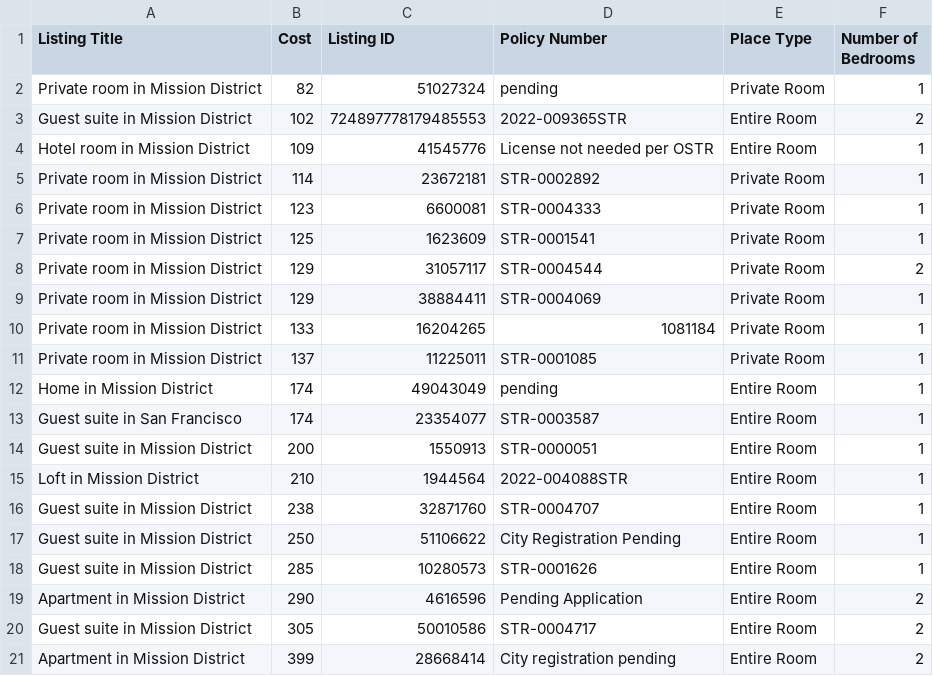
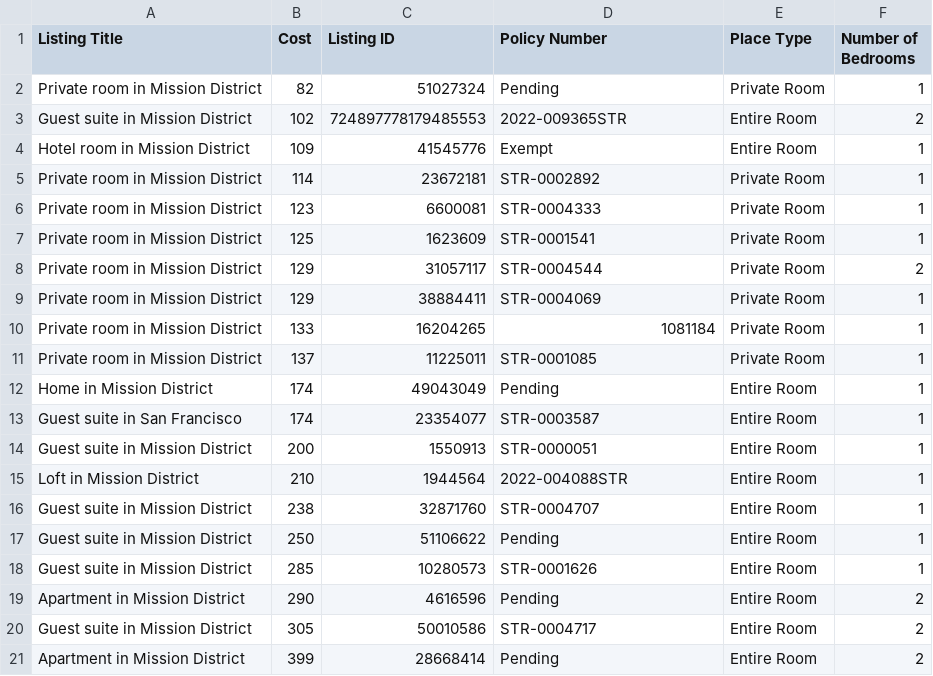
Before and after one commit to SI206-UMich/proj2-fall2022-rogerbarber, a CSV file: test.csv, drawn as a sheet.

Commit message:
Finished test cases, fixed problems, optimized code. No EC yet, will return later if time. Moving on to written questions.

```diff
--- a/test.csv
+++ b/test.csv
@@ -1,5 +1,5 @@
 Listing Title,Cost,Listing ID,Policy Number,Place Type,Number of Bedrooms
-Private room in Mission District,82,51027324,pending,Private Room,1
+Private room in Mission District,82,51027324,Pending,Private Room,1
 Guest suite in Mission District,102,724897778179485553,2022-009365STR,Entire Room,2
-Hotel room in Mission District,109,41545776,License not needed per OSTR,Entire Room,1
+Hotel room in Mission District,109,41545776,Exempt,Entire Room,1
 Private room in Mission District,114,23672181,STR-0002892,Private Room,1
@@ -11,3 +11,3 @@ Private room in Mission District,133,16204265,1081184,Private Room,1
 Private room in Mission District,137,11225011,STR-0001085,Private Room,1
-Home in Mission District,174,49043049,pending,Entire Room,1
+Home in Mission District,174,49043049,Pending,Entire Room,1
 Guest suite in San Francisco,174,23354077,STR-0003587,Entire Room,1
@@ -16,6 +16,6 @@ Loft in Mission District,210,1944564,2022-004088STR,Entire Room,1
 Guest suite in Mission District,238,32871760,STR-0004707,Entire Room,1
-Guest suite in Mission District,250,51106622,City Registration Pending,Entire Room,1
+Guest suite in Mission District,250,51106622,Pending,Entire Room,1
 Guest suite in Mission District,285,10280573,STR-0001626,Entire Room,1
-Apartment in Mission District,290,4616596,Pending Application,Entire Room,2
+Apartment in Mission District,290,4616596,Pending,Entire Room,2
 Guest suite in Mission District,305,50010586,STR-0004717,Entire Room,2
-Apartment in Mission District,399,28668414,City registration pending,Entire Room,2
+Apartment in Mission District,399,28668414,Pending,Entire Room,2
```
Also changed, not shown: 1 other file.
